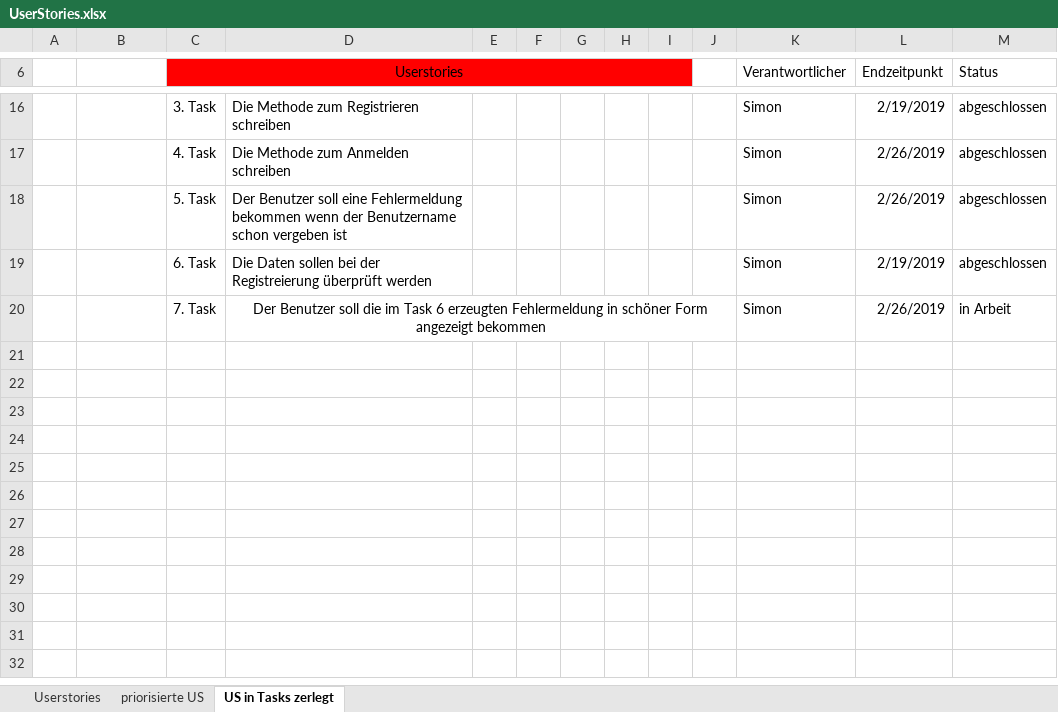
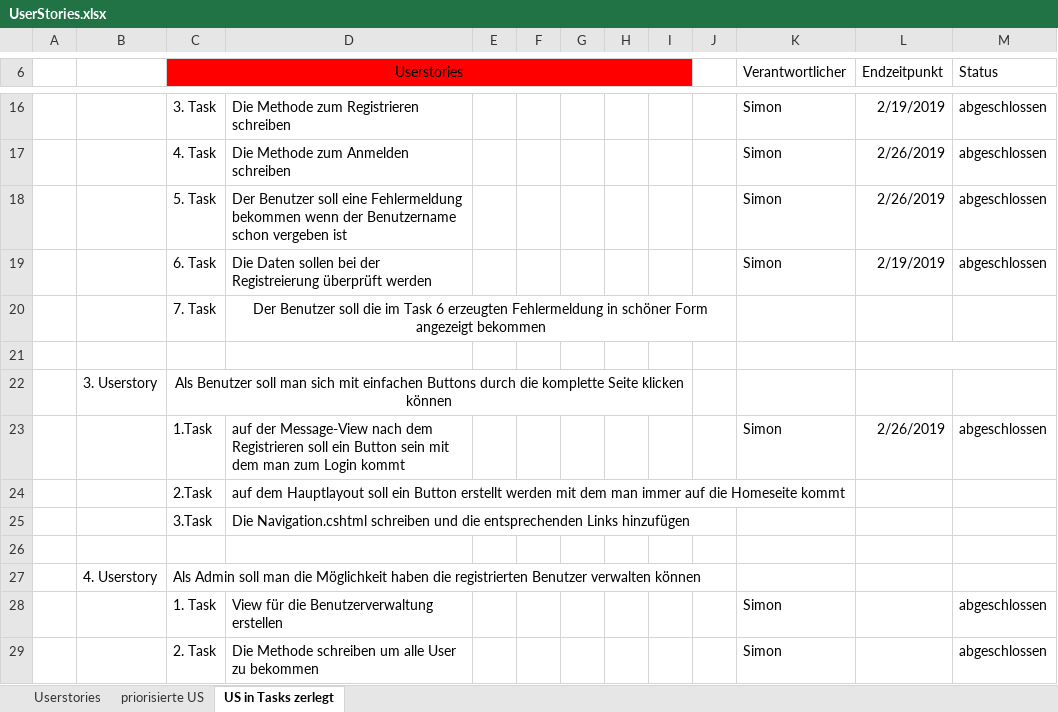
Before and after one commit to Simon040101/websiteManuelSimon, an Excel workbook: UserStories.xlsx, sheet US in Tasks zerlegt, drawn as a sheet; only a part is shown, gaps mark what is left out; values as stored, in another font and other column widths than the file's, no borders; removed rows and columns are numbered as before the commit, all else as after; the diff names each change by its address in the sheet, - before the commit and + after, or states it on an @@ line.

Commit message:
Die View für das Anzeigen aller registrierten Benutzer erstellt und ebenfalls die Methode erstellt um alle Benutzer in schöner Form anzuzeigen

```diff
--- a/UserStories.xlsx (sheet US in Tasks zerlegt)
+++ b/UserStories.xlsx (sheet US in Tasks zerlegt)
+row 20:  |  | 7. Task | Der Benutzer soll die im Task 6 erzeugten Fehlermeldung in schöner Form angezeigt bekommen
+row 21: (empty)
+row 22:  | 3. Userstory | Als Benutzer soll man sich mit einfachen Buttons durch die komplette Seite klicken können
-C23 (Userstories): 7. Task
+C23 (Userstories): 1.Task
-D23: Der Benutzer soll die im Task 6 erzeugten Fehlermeldung in schöner Form angezeigt bekommen
+D23: auf der Message-View nach dem Registrieren soll ein Button sein mit dem man zum Login kommt
-D23 alignment: center
+D23 alignment: left
-D20:J20 merged
-M23 (Status): in Arbeit
+M23 (Status): abgeschlossen
+row 24:  |  | 2.Task | auf dem Hauptlayout soll ein Button erstellt werden mit dem man immer auf die Homeseite kommt
+row 25:  |  | 3.Task | Die Navigation.cshtml schreiben und die entsprechenden Links hinzufügen
+row 26: (empty)
+row 27:  | 4. Userstory | Als Admin soll man die Möglichkeit haben die registrierten Benutzer verwalten können
+row 28:  |  | 1. Task | View für die Benutzerverwaltung erstellen |  |  |  |  |  |  | Simon |  | abgeschlossen
+row 29:  |  | 2. Task | Die Methode schreiben um alle User zu bekommen |  |  |  |  |  |  | Simon |  | abgeschlossen
```
Also changed, not shown: sheet Userstories, 8 other files.
